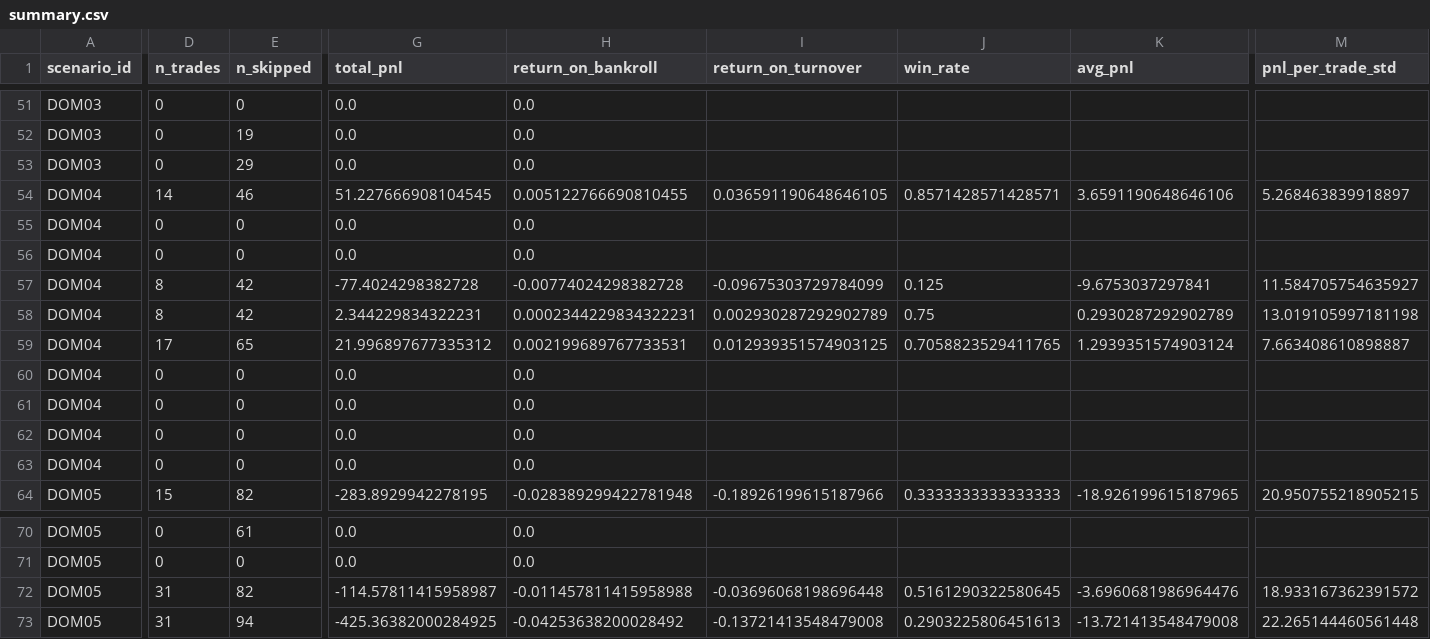
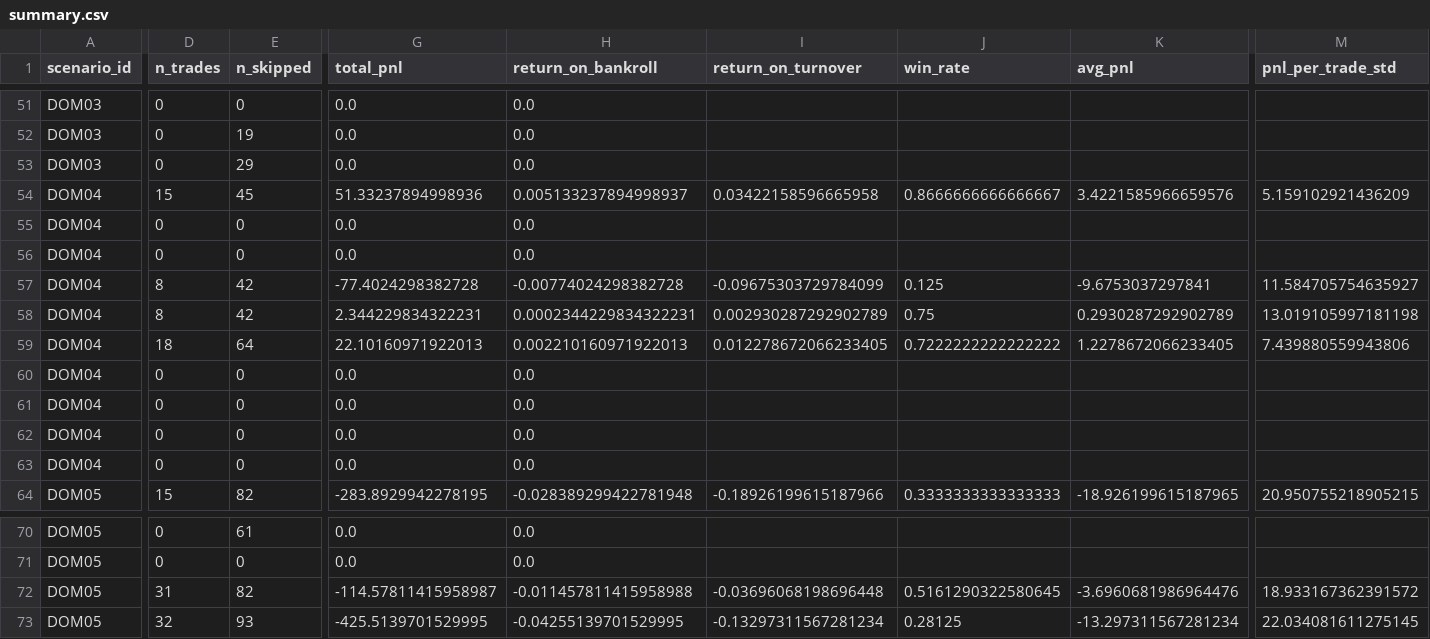
Before and after one commit to luciowlx/polymarket-minitest-reports, a CSV file: simtrade/2026-07-16/summary.csv, drawn as a sheet; only a part is shown, gaps mark what is left out; the diff covers the shown part only; the diff names each change by its address in the sheet, - before the commit and + after, or states it on an @@ line.

```diff
--- a/simtrade/2026-07-16/summary.csv
+++ b/simtrade/2026-07-16/summary.csv
-D54 (n_trades): 14
+D54 (n_trades): 15
-E54 (n_skipped): 46
+E54 (n_skipped): 45
-G54 (total_pnl): 51.227666908104545
+G54 (total_pnl): 51.33237894998936
-H54 (return_on_bankroll): 0.005122766690810455
+H54 (return_on_bankroll): 0.005133237894998937
-I54 (return_on_turnover): 0.036591190648646105
+I54 (return_on_turnover): 0.03422158596665958
-J54 (win_rate): 0.8571428571428571
+J54 (win_rate): 0.8666666666666667
-K54 (avg_pnl): 3.6591190648646106
+K54 (avg_pnl): 3.4221585966659576
-M54 (pnl_per_trade_std): 5.268463839918897
+M54 (pnl_per_trade_std): 5.159102921436209
-D59 (n_trades): 17
+D59 (n_trades): 18
-E59 (n_skipped): 65
+E59 (n_skipped): 64
-G59 (total_pnl): 21.996897677335312
+G59 (total_pnl): 22.10160971922013
-H59 (return_on_bankroll): 0.002199689767733531
+H59 (return_on_bankroll): 0.002210160971922013
-I59 (return_on_turnover): 0.012939351574903125
+I59 (return_on_turnover): 0.012278672066233405
-J59 (win_rate): 0.7058823529411765
+J59 (win_rate): 0.7222222222222222
-K59 (avg_pnl): 1.2939351574903124
+K59 (avg_pnl): 1.2278672066233405
-M59 (pnl_per_trade_std): 7.663408610898887
+M59 (pnl_per_trade_std): 7.439880559943806
-D73 (n_trades): 31
+D73 (n_trades): 32
-E73 (n_skipped): 94
+E73 (n_skipped): 93
-G73 (total_pnl): -425.36382000284925
+G73 (total_pnl): -425.5139701529995
-H73 (return_on_bankroll): -0.04253638200028492
+H73 (return_on_bankroll): -0.04255139701529995
-I73 (return_on_turnover): -0.13721413548479008
+I73 (return_on_turnover): -0.13297311567281234
-J73 (win_rate): 0.2903225806451613
+J73 (win_rate): 0.28125
-K73 (avg_pnl): -13.721413548479008
+K73 (avg_pnl): -13.297311567281234
-M73 (pnl_per_trade_std): 22.265144460561448
+M73 (pnl_per_trade_std): 22.034081611275145
```
Also changed, not shown: 70 edited cells elsewhere in this file, 24 other files.
